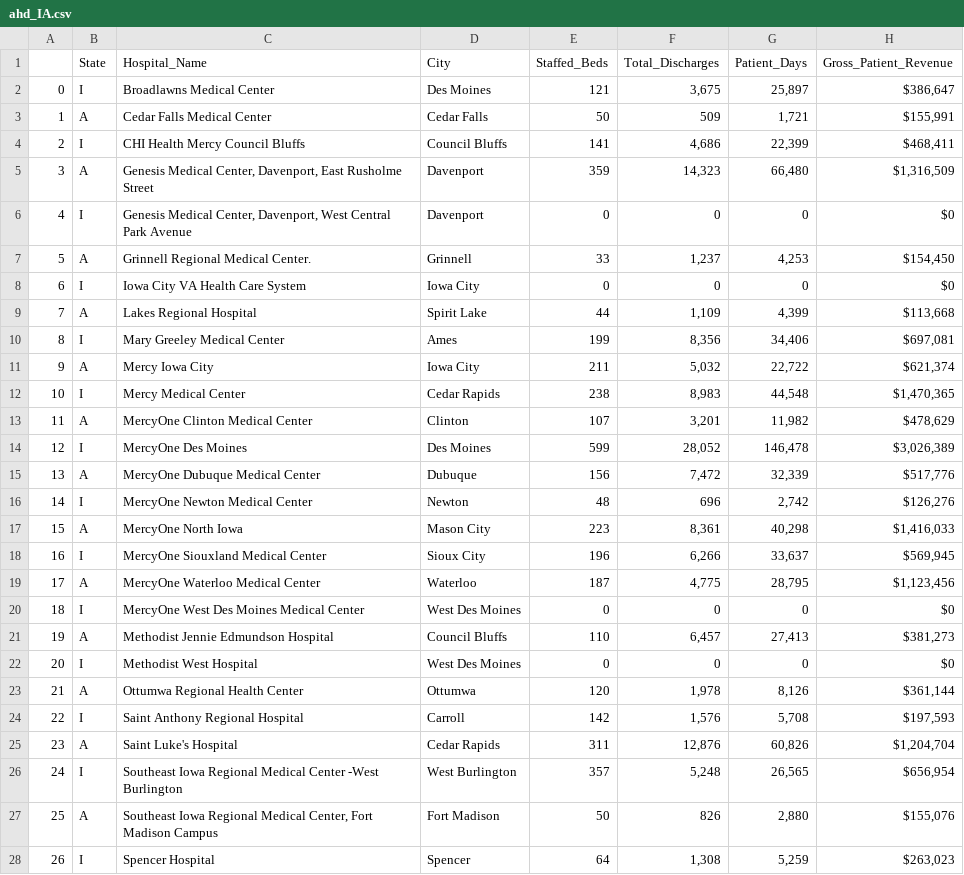
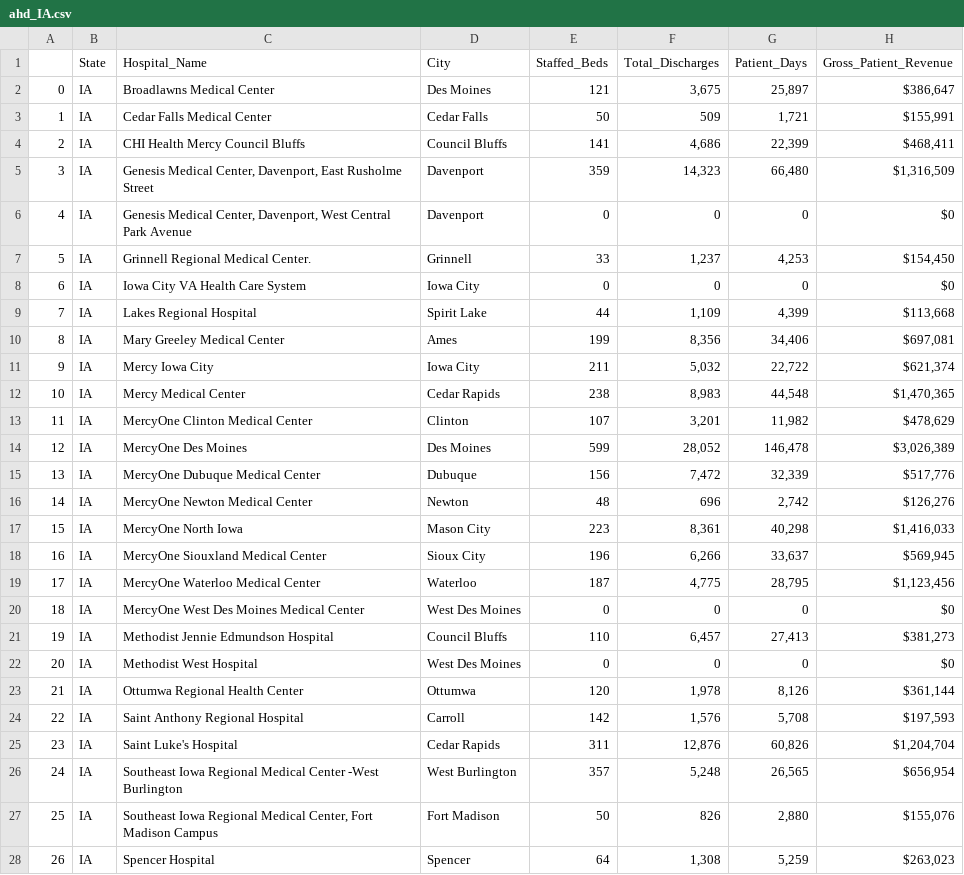
Before and after one commit to jaclynchiu7/HMS-MGH-Capstone-Project, a CSV file: Datasets/AHD_Data/AK_to_IA/ahd_IA.csv, drawn as a sheet; only a part is shown; the diff covers the shown part only.

Commit message:
update webscrape hospitals

```diff
--- a/Datasets/AHD_Data/AK_to_IA/ahd_IA.csv
+++ b/Datasets/AHD_Data/AK_to_IA/ahd_IA.csv
@@ -1,28 +1,28 @@
 ,State,Hospital_Name,City,Staffed_Beds,Total_Discharges,Patient_Days,Gross_Patient_Revenue
-0,I,Broadlawns Medical Center,Des Moines,121,"3,675","25,897","$386,647"
-1,A,Cedar Falls Medical Center,Cedar Falls,50,509,"1,721","$155,991"
-2,I,CHI Health Mercy Council Bluffs,Council Bluffs,141,"4,686","22,399","$468,411"
-3,A,"Genesis Medical Center, Davenport, East Rusholme Street",Davenport,359,"14,323","66,480","$1,316,509"
-4,I,"Genesis Medical Center, Davenport, West Central Park Avenue",Davenport,0,0,0,$0
-5,A,Grinnell Regional Medical Center.,Grinnell,33,"1,237","4,253","$154,450"
-6,I,Iowa City VA Health Care System,Iowa City,0,0,0,$0
-7,A,Lakes Regional Hospital,Spirit Lake,44,"1,109","4,399","$113,668"
-8,I,Mary Greeley Medical Center,Ames,199,"8,356","34,406","$697,081"
-9,A,Mercy Iowa City,Iowa City,211,"5,032","22,722","$621,374"
-10,I,Mercy Medical Center,Cedar Rapids,238,"8,983","44,548","$1,470,365"
-11,A,MercyOne Clinton Medical Center,Clinton,107,"3,201","11,982","$478,629"
-12,I,MercyOne Des Moines,Des Moines,599,"28,052","146,478","$3,026,389"
-13,A,MercyOne Dubuque Medical Center,Dubuque,156,"7,472","32,339","$517,776"
-14,I,MercyOne Newton Medical Center,Newton,48,696,"2,742","$126,276"
-15,A,MercyOne North Iowa,Mason City,223,"8,361","40,298","$1,416,033"
-16,I,MercyOne Siouxland Medical Center,Sioux City,196,"6,266","33,637","$569,945"
-17,A,MercyOne Waterloo Medical Center,Waterloo,187,"4,775","28,795","$1,123,456"
-18,I,MercyOne West Des Moines Medical Center,West Des Moines,0,0,0,$0
-19,A,Methodist Jennie Edmundson Hospital,Council Bluffs,110,"6,457","27,413","$381,273"
-20,I,Methodist West Hospital,West Des Moines,0,0,0,$0
-21,A,Ottumwa Regional Health Center,Ottumwa,120,"1,978","8,126","$361,144"
-22,I,Saint Anthony Regional Hospital,Carroll,142,"1,576","5,708","$197,593"
-23,A,Saint Luke's Hospital,Cedar Rapids,311,"12,876","60,826","$1,204,704"
-24,I,Southeast Iowa Regional Medical Center -West Burlington,West Burlington,357,"5,248","26,565","$656,954"
-25,A,"Southeast Iowa Regional Medical Center, Fort Madison Campus",Fort Madison,50,826,"2,880","$155,076"
-26,I,Spencer Hospital,Spencer,64,"1,308","5,259","$263,023"
+0,IA,Broadlawns Medical Center,Des Moines,121,"3,675","25,897","$386,647"
+1,IA,Cedar Falls Medical Center,Cedar Falls,50,509,"1,721","$155,991"
+2,IA,CHI Health Mercy Council Bluffs,Council Bluffs,141,"4,686","22,399","$468,411"
+3,IA,"Genesis Medical Center, Davenport, East Rusholme Street",Davenport,359,"14,323","66,480","$1,316,509"
+4,IA,"Genesis Medical Center, Davenport, West Central Park Avenue",Davenport,0,0,0,$0
+5,IA,Grinnell Regional Medical Center.,Grinnell,33,"1,237","4,253","$154,450"
+6,IA,Iowa City VA Health Care System,Iowa City,0,0,0,$0
+7,IA,Lakes Regional Hospital,Spirit Lake,44,"1,109","4,399","$113,668"
+8,IA,Mary Greeley Medical Center,Ames,199,"8,356","34,406","$697,081"
+9,IA,Mercy Iowa City,Iowa City,211,"5,032","22,722","$621,374"
+10,IA,Mercy Medical Center,Cedar Rapids,238,"8,983","44,548","$1,470,365"
+11,IA,MercyOne Clinton Medical Center,Clinton,107,"3,201","11,982","$478,629"
+12,IA,MercyOne Des Moines,Des Moines,599,"28,052","146,478","$3,026,389"
+13,IA,MercyOne Dubuque Medical Center,Dubuque,156,"7,472","32,339","$517,776"
+14,IA,MercyOne Newton Medical Center,Newton,48,696,"2,742","$126,276"
+15,IA,MercyOne North Iowa,Mason City,223,"8,361","40,298","$1,416,033"
+16,IA,MercyOne Siouxland Medical Center,Sioux City,196,"6,266","33,637","$569,945"
+17,IA,MercyOne Waterloo Medical Center,Waterloo,187,"4,775","28,795","$1,123,456"
+18,IA,MercyOne West Des Moines Medical Center,West Des Moines,0,0,0,$0
+19,IA,Methodist Jennie Edmundson Hospital,Council Bluffs,110,"6,457","27,413","$381,273"
+20,IA,Methodist West Hospital,West Des Moines,0,0,0,$0
+21,IA,Ottumwa Regional Health Center,Ottumwa,120,"1,978","8,126","$361,144"
+22,IA,Saint Anthony Regional Hospital,Carroll,142,"1,576","5,708","$197,593"
+23,IA,Saint Luke's Hospital,Cedar Rapids,311,"12,876","60,826","$1,204,704"
+24,IA,Southeast Iowa Regional Medical Center -West Burlington,West Burlington,357,"5,248","26,565","$656,954"
+25,IA,"Southeast Iowa Regional Medical Center, Fort Madison Campus",Fort Madison,50,826,"2,880","$155,076"
+26,IA,Spencer Hospital,Spencer,64,"1,308","5,259","$263,023"
```
Also changed, not shown: 11 edited cells elsewhere in this file, 12 other files.
